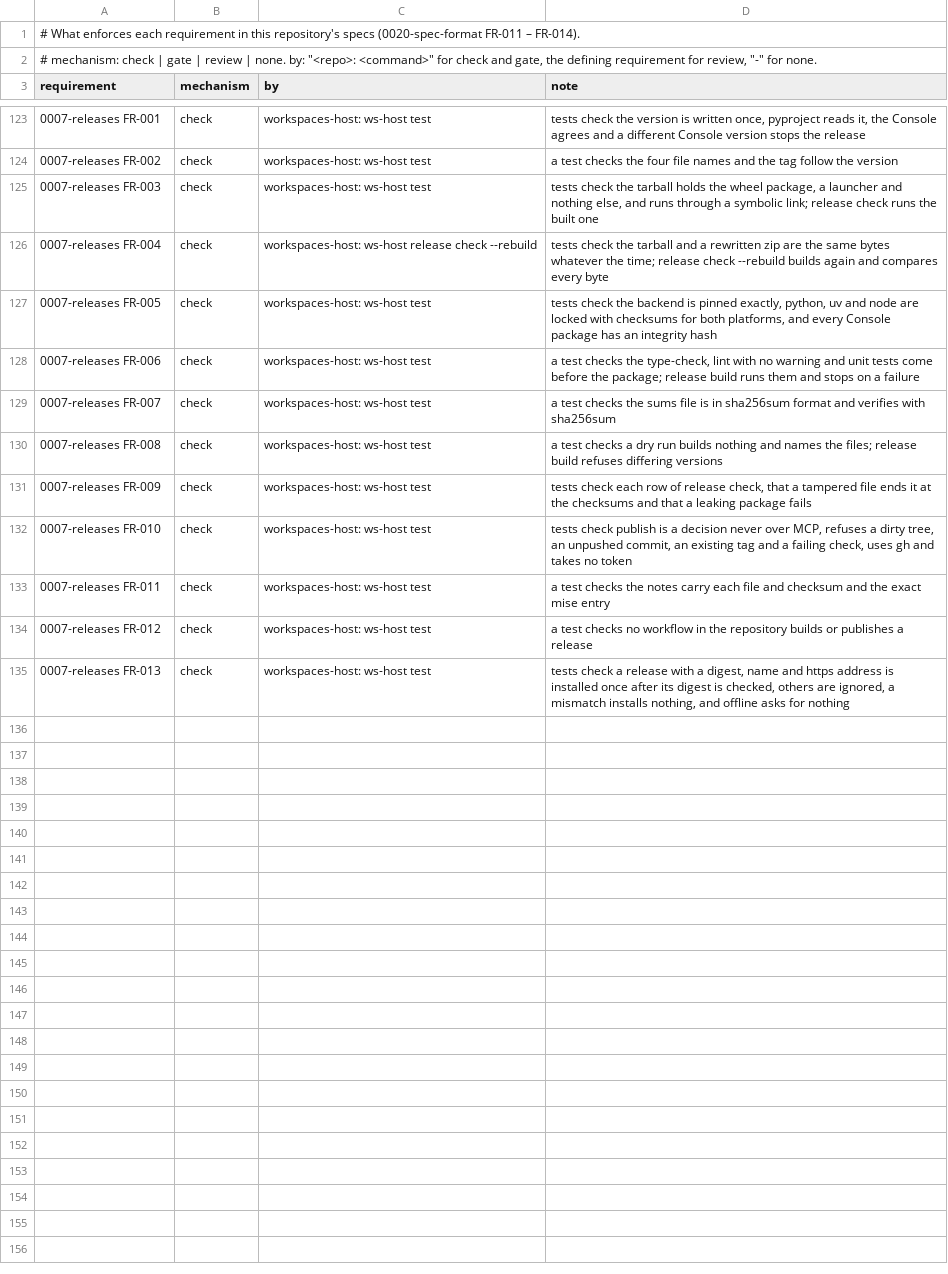
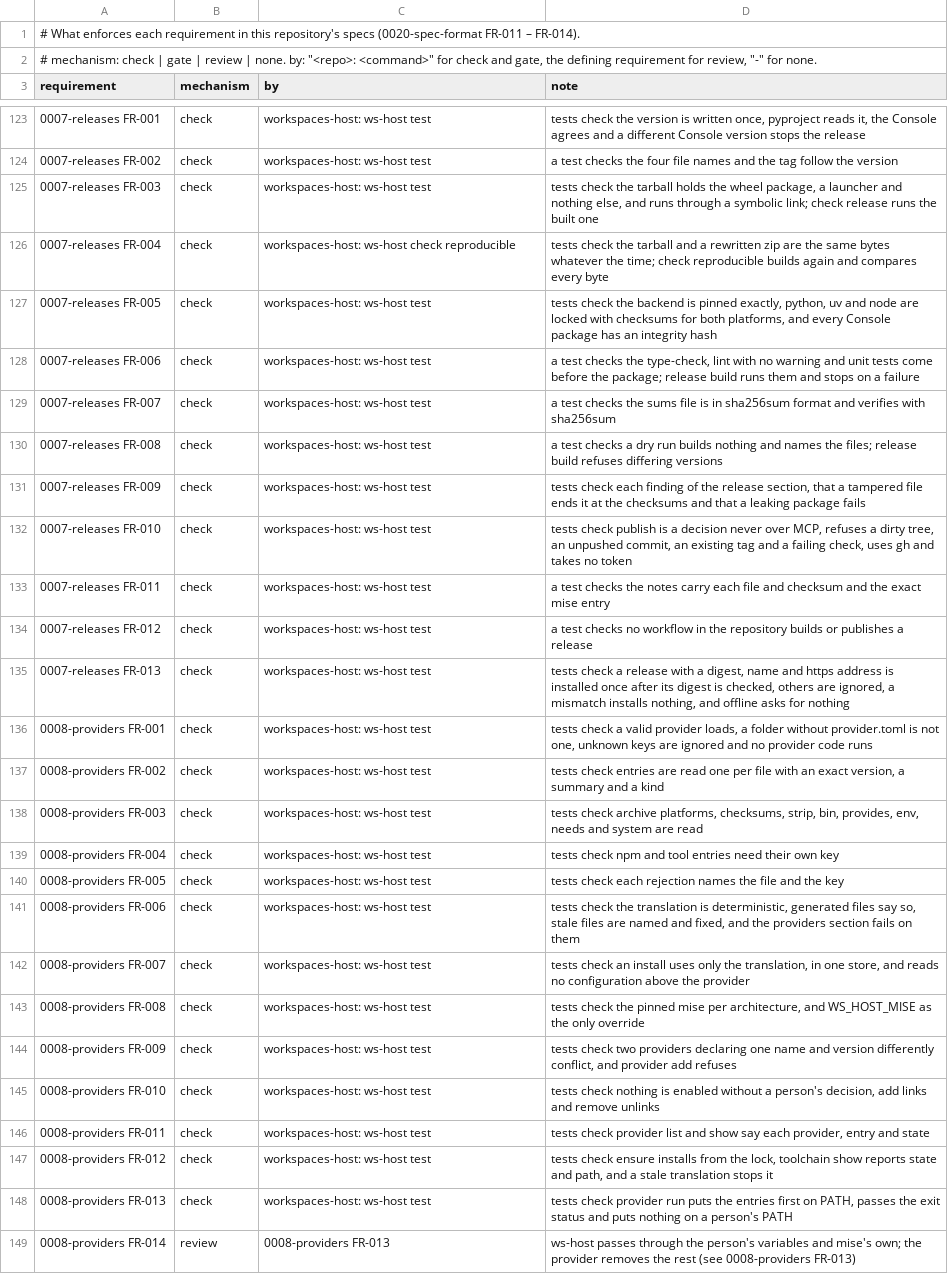
Before and after one commit to intellectual-frontiers/workspaces-host, a TSV file: spec-kit/enforcement.tsv, drawn as a sheet; only a part is shown, gaps mark what is left out; the diff covers the shown part only.

```diff
--- a/spec-kit/enforcement.tsv
+++ b/spec-kit/enforcement.tsv
@@ -124,4 +124,4 @@ requirement	mechanism	by	note
 0007-releases FR-002	check	workspaces-host: ws-host test	a test checks the four file names and the tag follow the version
-0007-releases FR-003	check	workspaces-host: ws-host test	tests check the tarball holds the wheel package, a launcher and nothing else, and runs through a symbolic link; release check runs the built one
-0007-releases FR-004	check	workspaces-host: ws-host release check --rebuild	tests check the tarball and a rewritten zip are the same bytes whatever the time; release check --rebuild builds again and compares every byte
+0007-releases FR-003	check	workspaces-host: ws-host test	tests check the tarball holds the wheel package, a launcher and nothing else, and runs through a symbolic link; check release runs the built one
+0007-releases FR-004	check	workspaces-host: ws-host check reproducible	tests check the tarball and a rewritten zip are the same bytes whatever the time; check reproducible builds again and compares every byte
 0007-releases FR-005	check	workspaces-host: ws-host test	tests check the backend is pinned exactly, python, uv and node are locked with checksums for both platforms, and every Console package has an integrity hash
@@ -130,3 +130,3 @@ requirement	mechanism	by	note
 0007-releases FR-008	check	workspaces-host: ws-host test	a test checks a dry run builds nothing and names the files; release build refuses differing versions
-0007-releases FR-009	check	workspaces-host: ws-host test	tests check each row of release check, that a tampered file ends it at the checksums and that a leaking package fails
+0007-releases FR-009	check	workspaces-host: ws-host test	tests check each finding of the release section, that a tampered file ends it at the checksums and that a leaking package fails
 0007-releases FR-010	check	workspaces-host: ws-host test	tests check publish is a decision never over MCP, refuses a dirty tree, an unpushed commit, an existing tag and a failing check, uses gh and takes no token
@@ -135 +135,15 @@ requirement	mechanism	by	note
 0007-releases FR-013	check	workspaces-host: ws-host test	tests check a release with a digest, name and https address is installed once after its digest is checked, others are ignored, a mismatch installs nothing, and offline asks for nothing
+0008-providers FR-001	check	workspaces-host: ws-host test	tests check a valid provider loads, a folder without provider.toml is not one, unknown keys are ignored and no provider code runs
+0008-providers FR-002	check	workspaces-host: ws-host test	tests check entries are read one per file with an exact version, a summary and a kind
+0008-providers FR-003	check	workspaces-host: ws-host test	tests check archive platforms, checksums, strip, bin, provides, env, needs and system are read
+0008-providers FR-004	check	workspaces-host: ws-host test	tests check npm and tool entries need their own key
+0008-providers FR-005	check	workspaces-host: ws-host test	tests check each rejection names the file and the key
+0008-providers FR-006	check	workspaces-host: ws-host test	tests check the translation is deterministic, generated files say so, stale files are named and fixed, and the providers section fails on them
+0008-providers FR-007	check	workspaces-host: ws-host test	tests check an install uses only the translation, in one store, and reads no configuration above the provider
+0008-providers FR-008	check	workspaces-host: ws-host test	tests check the pinned mise per architecture, and WS_HOST_MISE as the only override
+0008-providers FR-009	check	workspaces-host: ws-host test	tests check two providers declaring one name and version differently conflict, and provider add refuses
+0008-providers FR-010	check	workspaces-host: ws-host test	tests check nothing is enabled without a person's decision, add links and remove unlinks
+0008-providers FR-011	check	workspaces-host: ws-host test	tests check provider list and show say each provider, entry and state
+0008-providers FR-012	check	workspaces-host: ws-host test	tests check ensure installs from the lock, toolchain show reports state and path, and a stale translation stops it
+0008-providers FR-013	check	workspaces-host: ws-host test	tests check provider run puts the entries first on PATH, passes the exit status and puts nothing on a person's PATH
+0008-providers FR-014	review	0008-providers FR-013	ws-host passes through the person's variables and mise's own; the provider removes the rest (see 0008-providers FR-013)
```
Also changed, not shown: 3 added rows elsewhere in this file, 21 other files.
